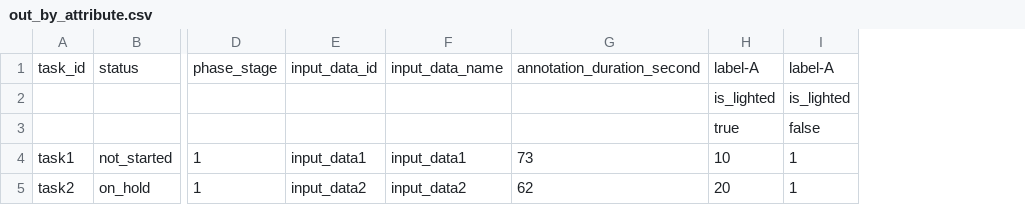
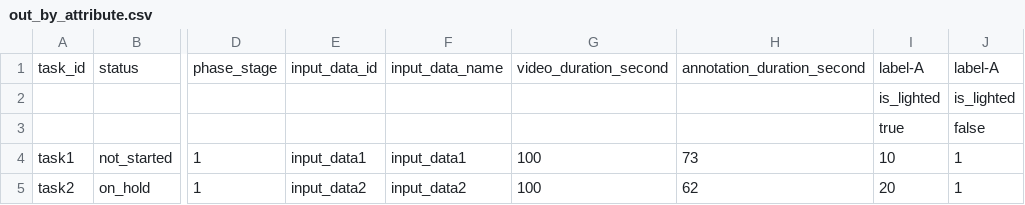
Before and after one commit to kurusugawa-computer/annofab-cli, a CSV file: docs/command_reference/statistics/list_annotation_duration/out_by_attribute.csv, drawn as a sheet; only a part is shown, gaps mark what is left out; the diff names each change by its address in the sheet, - before the commit and + after, or states it on an @@ line.

Commit message:
`statistics list_annotation_duration` : 動画の長さ情報も出力します。 (#1245)
* 一時コミット

* 修正

* ログメッセージの修正

* udpate dcoc

```diff
--- a/docs/command_reference/statistics/list_annotation_duration/out_by_attribute.csv
+++ b/docs/command_reference/statistics/list_annotation_duration/out_by_attribute.csv
+column G, rows 1-5: video_duration_second |  |  | 100 | 100
```
Also changed, not shown: docs/command_reference/statistics/list_annotation_duration/out_by_label.csv, 5 other files.
